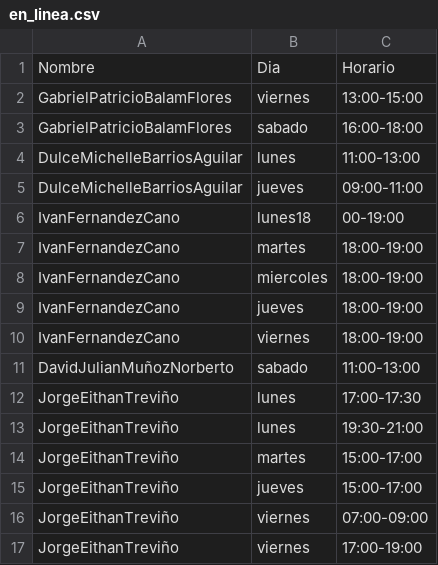
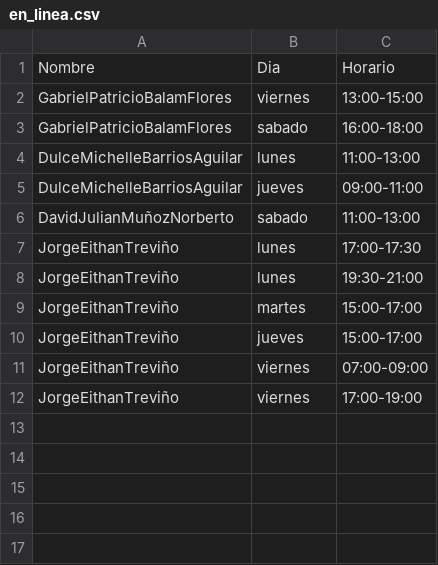
Before and after one commit to PROTECO/proteco-bot, a CSV file: data/asesorias/eda/en_linea.csv, drawn as a sheet.

```diff
--- a/data/asesorias/eda/en_linea.csv
+++ b/data/asesorias/eda/en_linea.csv
@@ -5,7 +5,2 @@ DulceMichelleBarriosAguilar,lunes,11:00-13:00
 DulceMichelleBarriosAguilar,jueves,09:00-11:00
-IvanFernandezCano,lunes18,00-19:00
-IvanFernandezCano,martes,18:00-19:00
-IvanFernandezCano,miercoles,18:00-19:00
-IvanFernandezCano,jueves,18:00-19:00
-IvanFernandezCano,viernes,18:00-19:00
 DavidJulianMuñozNorberto,sabado,11:00-13:00
```
Also changed, not shown: data/asesorias/fundamentos_de_programacion/en_linea.csv, data/asesorias/java/en_linea.csv, 37 other files.
